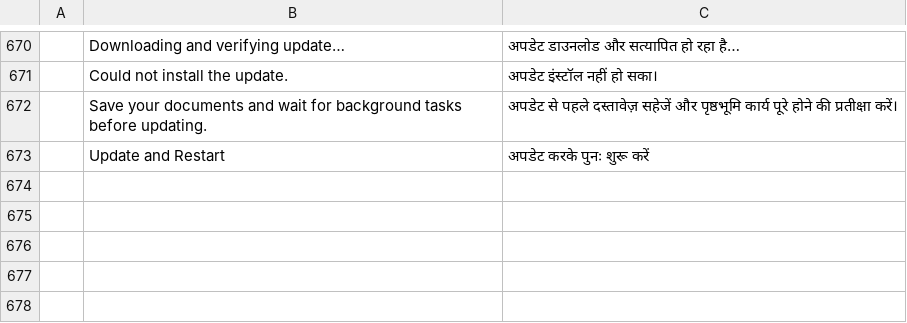
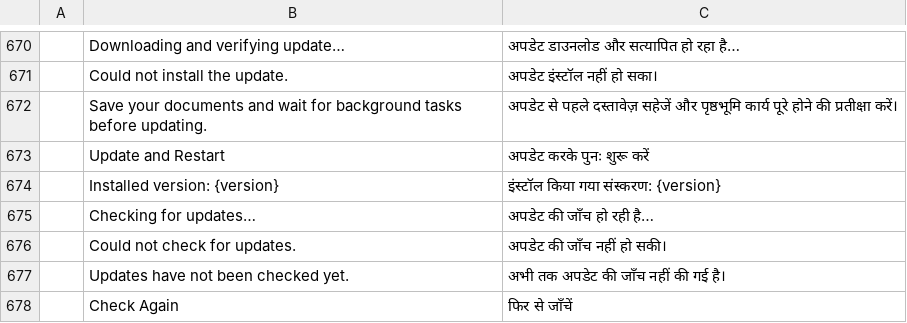
Before and after one commit to BLEZZ0102/photocraft-ai, a TSV file: crates/ui-egui/src/i18n/hi.tsv, drawn as a sheet; only a part is shown, gaps mark what is left out; the diff names each change by its address in the sheet, - before the commit and + after, or states it on an @@ line.

Commit message:
fix(update): retain AI update translations after upstream merge

```diff
--- a/crates/ui-egui/src/i18n/hi.tsv
+++ b/crates/ui-egui/src/i18n/hi.tsv
+row 674:  | Installed version: {version} | इंस्टॉल किया गया संस्करण: {version}
+row 675:  | Checking for updates… | अपडेट की जाँच हो रही है…
+row 676:  | Could not check for updates. | अपडेट की जाँच नहीं हो सकी।
+row 677:  | Updates have not been checked yet. | अभी तक अपडेट की जाँच नहीं की गई है।
+row 678:  | Check Again | फिर से जाँचें
```
Also changed, not shown: crates/ui-egui/src/i18n/ar.tsv, crates/ui-egui/src/i18n/el.tsv, 24 other files.
